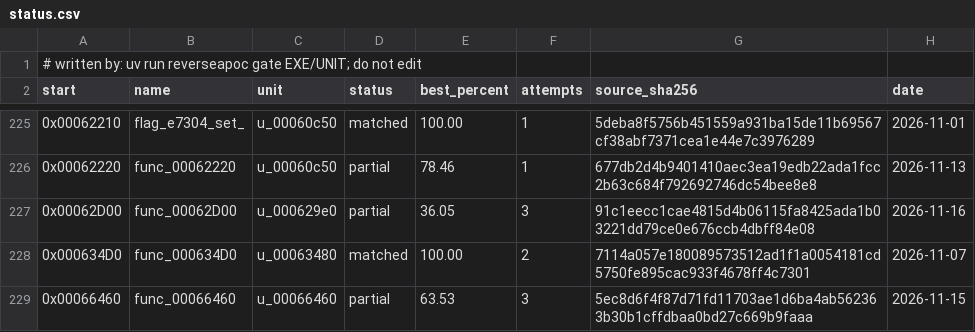
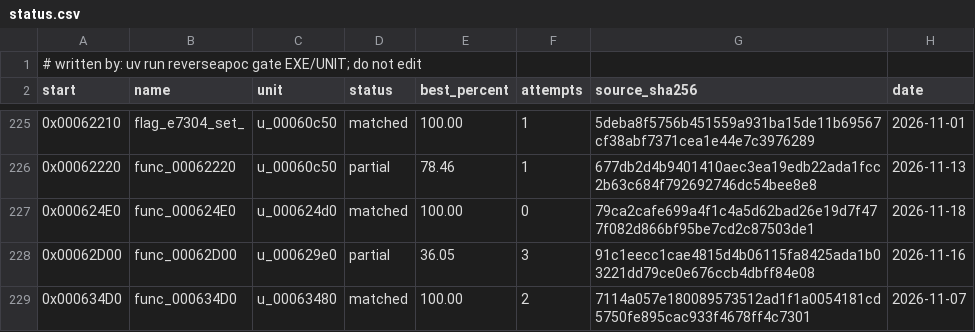
Before and after one commit to ayrtondenner/ReverseApoc, a CSV file: config/ufo2p/status.csv, drawn as a sheet; only a part is shown, gaps mark what is left out; the shorter side is filled out with more unchanged rows; the diff names each change by its address in the sheet, - before the commit and + after, or states it on an @@ line.

```diff
--- a/config/ufo2p/status.csv
+++ b/config/ufo2p/status.csv
+row 227: 0x000624E0 | func_000624E0 | u_000624d0 | matched | 100.00 | 0 | 79ca2cafe699a4f1c4a5d62bad26e19d7f477f082d866bf95be7cd2c87503de1 | 2026-11-18
```
Also changed, not shown: 2 other files.
